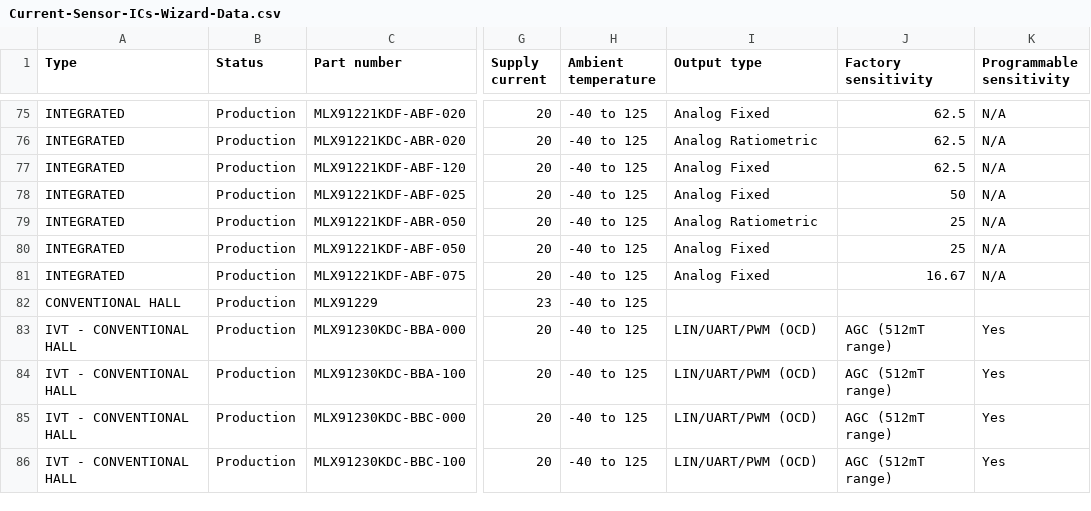
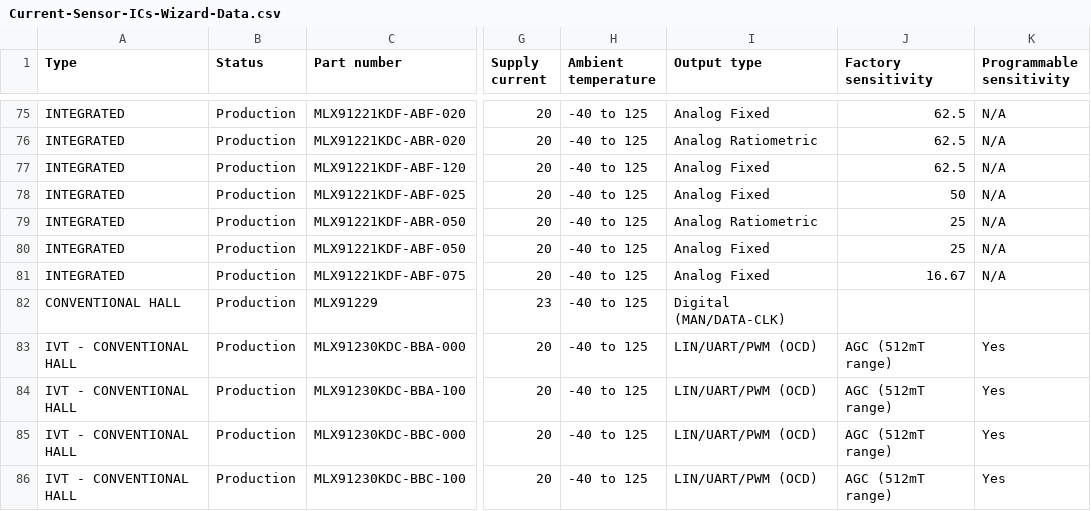
Before and after one commit to MelexisBC/Wizard--Current-Sensor-ICs-Data, a CSV file: Current-Sensor-ICs-Wizard-Data.csv, drawn as a sheet; only a part is shown, gaps mark what is left out; the diff names each change by its address in the sheet, - before the commit and + after, or states it on an @@ line.

Commit message:
Wizard - Current sensor ICs - Google sheet updated

```diff
--- a/Current-Sensor-ICs-Wizard-Data.csv
+++ b/Current-Sensor-ICs-Wizard-Data.csv
-I82 (Output type): (empty)
+I82 (Output type): Digital (MAN/DATA-CLK)
```
